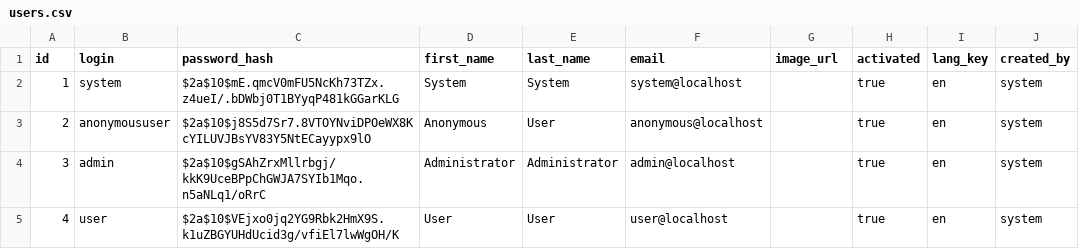
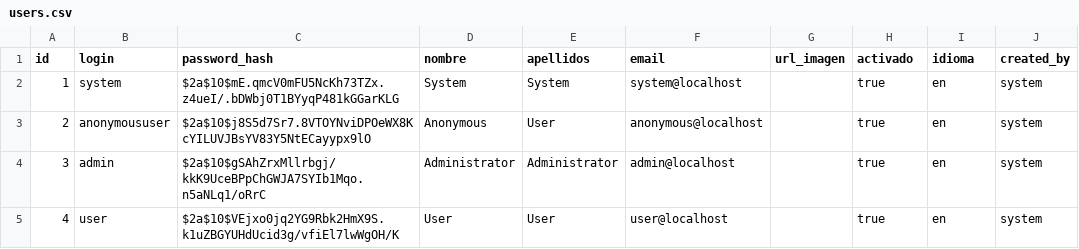
Before and after one commit to eDatos/coetl, a CSV file: src/main/resources/config/liquibase/users.csv, drawn as a sheet; only a part is shown; the diff names each change by its address in the sheet, - before the commit and + after, or states it on an @@ line.

Commit message:
SECRETARIA-36 - Gestión dinámica de los roles y permisos asignados a usuarios
- Traducción entidad User a Usuario

```diff
--- a/src/main/resources/config/liquibase/users.csv
+++ b/src/main/resources/config/liquibase/users.csv
-D1: first_name
+D1: nombre
-E1: last_name
+E1: apellidos
-G1: image_url
+G1: url_imagen
-H1: activated
+H1: activado
-I1: lang_key
+I1: idioma
```
Also changed, not shown: 21 other files.
